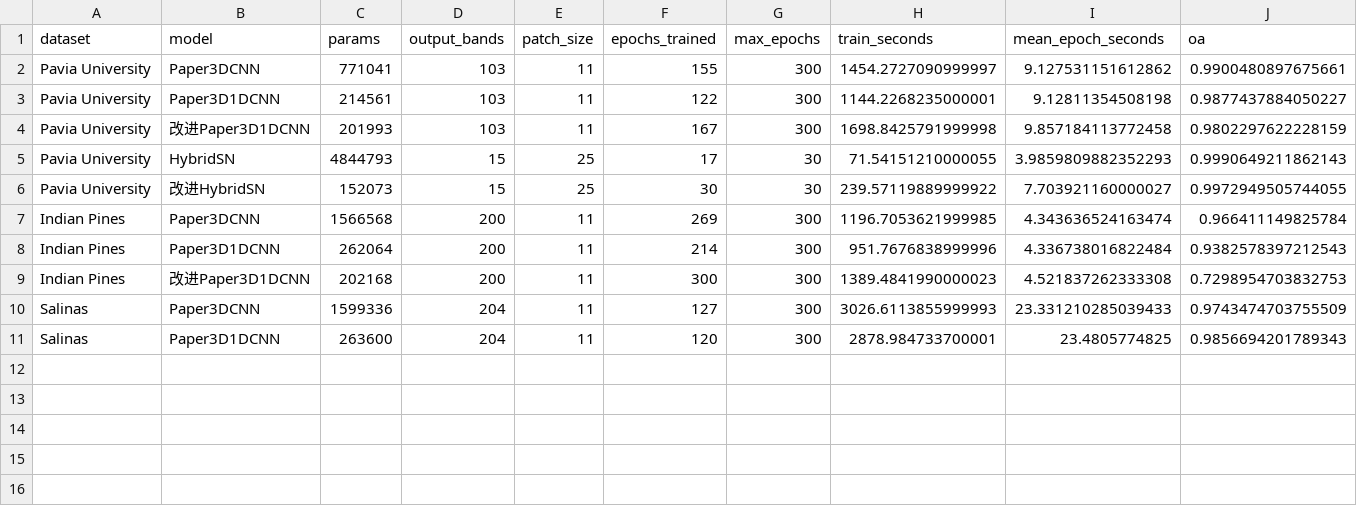
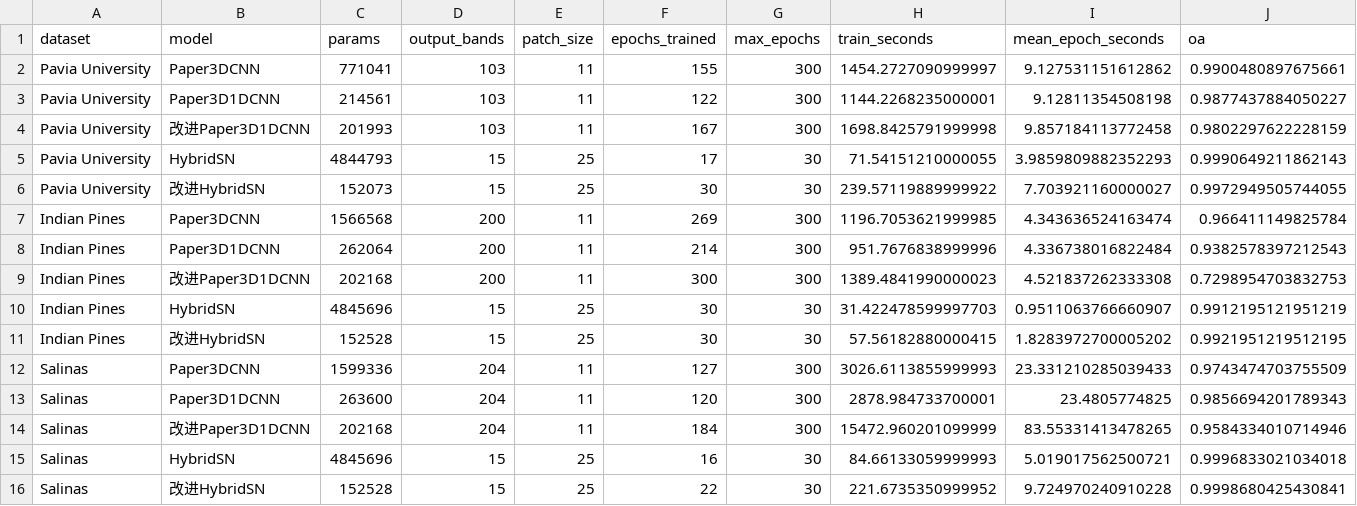
Before and after one commit to TheEtherREAL/hyperspectral-image-classification, a CSV file: report/论文复现结果/对比结果.csv, drawn as a sheet; only a part is shown; rows hold the shown columns only; the diff names each change by its address in the sheet, - before the commit and + after, or states it on an @@ line.

Commit message:
完成论文复现全部 15 项：多数据集对比 + 负结果分析 + 报告定稿
- 补全 5 项剩余实验（Indian Pines/Salinas 的 HybridSN、ImprovedHybridSN、Salinas ImprovedPaper3D1DCNN）及 20 张各模型图
- 更新 结果分析.md 为 15 项完整结果表 + 分析（改进HybridSN 持平、改进Paper3D1DCNN 三处退化、Salinas 耗时休眠异常值）
- 实验报告-终稿.md：§7 补改进模型并统一早停口径、§8 填入 15 项跨数据集结果、§9 改写为改进3D-1D-CNN 负结果
- 论文复现_内容索引.md：进度更新为 15/15 全部完成

```diff
--- a/report/论文复现结果/对比结果.csv
+++ b/report/论文复现结果/对比结果.csv
+row 10: Indian Pines | HybridSN | 4845696 | 15 | 25 | 30 | 30 | 31.422478599997703 | 0.9511063766660907 | 0.9912195121951219
+row 11: Indian Pines | 改进HybridSN | 152528 | 15 | 25 | 30 | 30 | 57.56182880000415 | 1.8283972700005202 | 0.9921951219512195
+row 14: Salinas | 改进Paper3D1DCNN | 202168 | 204 | 11 | 184 | 300 | 15472.960201099999 | 83.55331413478265 | 0.9584334010714946
+row 15: Salinas | HybridSN | 4845696 | 15 | 25 | 16 | 30 | 84.66133059999993 | 5.019017562500721 | 0.9996833021034018
+row 16: Salinas | 改进HybridSN | 152528 | 15 | 25 | 22 | 30 | 221.6735350999952 | 9.724970240910228 | 0.9998680425430841
```
Also changed, not shown: 32 other files.
